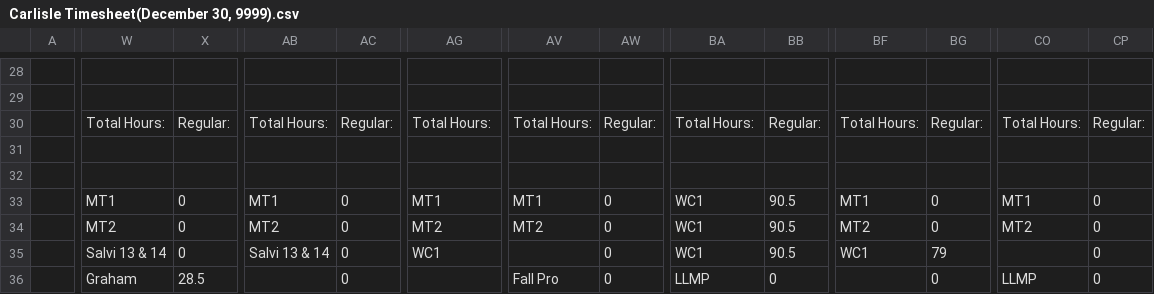
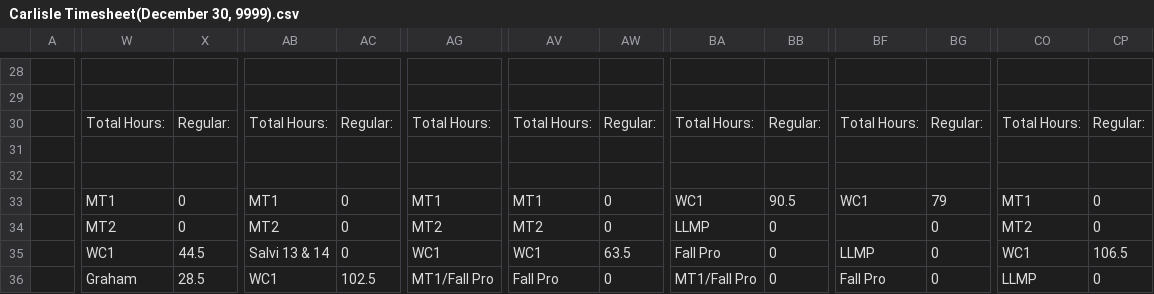
Before and after one commit to lyndon-weber-LLC/headcount-dashboard, a CSV file: data/live/Carlisle Timesheet(December 30, 9999).csv, drawn as a sheet; only a part is shown, gaps mark what is left out; the diff covers the shown part only; the diff names each change by its address in the sheet, - before the commit and + after, or states it on an @@ line.

```diff
--- a/data/live/Carlisle Timesheet(December 30, 9999).csv
+++ b/data/live/Carlisle Timesheet(December 30, 9999).csv
-BF33: MT1
+BF33: WC1
-BG33: 0
+BG33: 79
-BA34: WC1
+BA34: LLMP
-BB34:BB35: 90.5
+BB34:BB35: 0
-BF34: MT2
+BF34: (empty)
-W35: Salvi 13 & 14
+W35: WC1
-X35: 0
+X35: 44.5
-AV35: (empty)
+AV35: WC1
-AW35: 0
+AW35: 63.5
-BA35: WC1
+BA35: Fall Pro
-BF35: WC1
+BF35: LLMP
-BG35: 79
+BG35: 0
-CO35: (empty)
+CO35: WC1
-CP35: 0
+CP35: 106.5
-AB36: (empty)
+AB36: WC1
-AC36: 0
+AC36: 102.5
-AG36: (empty)
+AG36: MT1/Fall Pro
-BA36: LLMP
+BA36: MT1/Fall Pro
-BF36: (empty)
+BF36: Fall Pro
```
Also changed, not shown: 85 edited cells elsewhere in this file, data/live/Carlisle Timesheet(December 31, 9999).csv, data/live/Carlisle Timesheet(October 23, 2026).csv, 13 other files.
